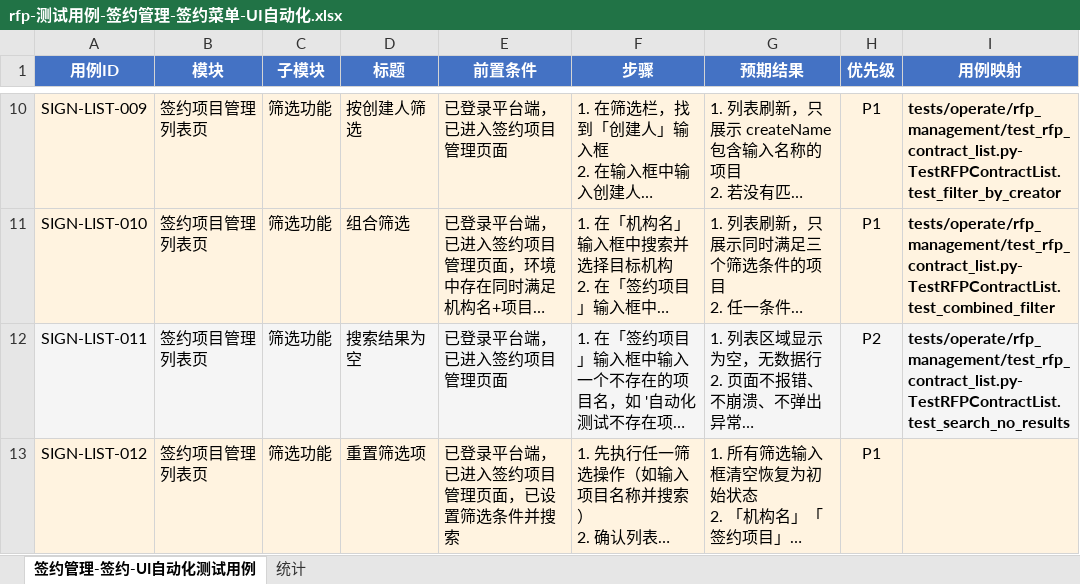
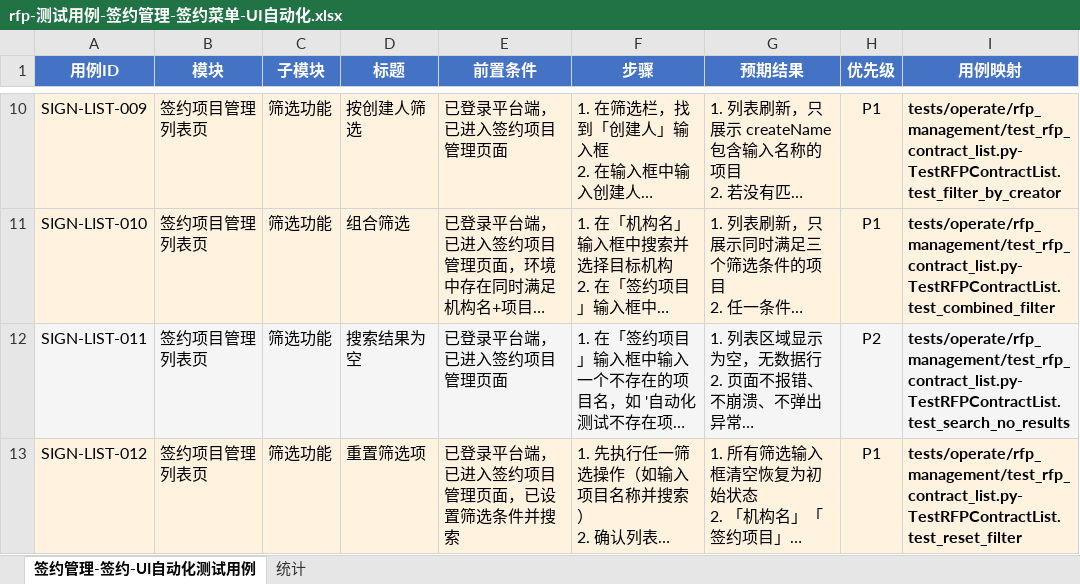
Before and after one commit to harpyestar/rfp_test, an Excel workbook: docs/测试用例/rfp-测试用例-签约管理-签约菜单-UI自动化.xlsx, sheet 签约管理-签约-UI自动化测试用例, drawn as a sheet; only a part is shown, gaps mark what is left out; long unchanged cells end in …; values as stored, in another font and other column widths than the file's, no borders; the diff covers the shown part only; the diff names each change by its address in the sheet, - before the commit and + after, or states it on an @@ line.

```diff
--- a/docs/测试用例/rfp-测试用例-签约管理-签约菜单-UI自动化.xlsx (sheet 签约管理-签约-UI自动化测试用例)
+++ b/docs/测试用例/rfp-测试用例-签约管理-签约菜单-UI自动化.xlsx (sheet 签约管理-签约-UI自动化测试用例)
-I13 (用例映射): (empty)
+I13 (用例映射): tests/operate/rfp_management/test_rfp_contract_list.py-TestRFPContractList.test_reset_filter
```
Also changed, not shown: 1 edited cell elsewhere in this sheet, 4 other files.
